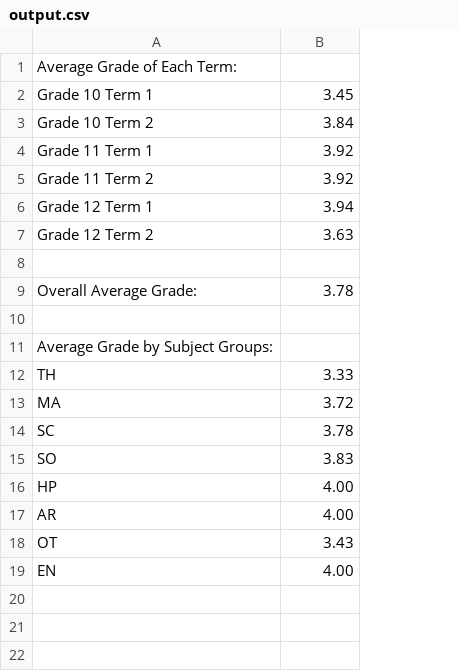
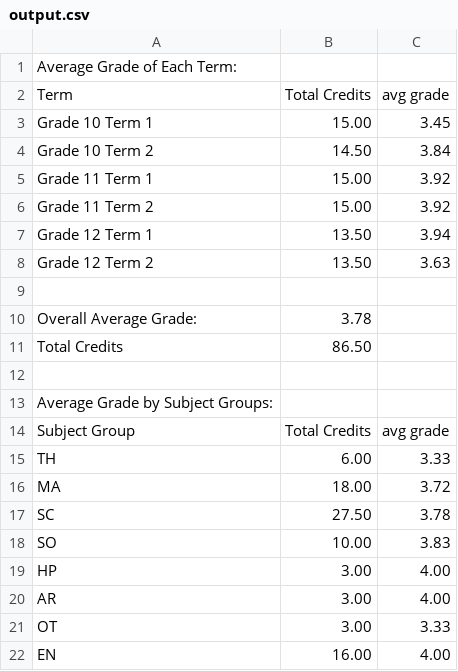
Before and after one commit to PEEMAI2004/CPE100_lab10, a CSV file: output.csv, drawn as a sheet; addresses are those after the commit; the diff names each change by its address in the sheet, - before the commit and + after, or states it on an @@ line.

Commit message:
Show credits on output

```diff
--- a/output.csv
+++ b/output.csv
+column B, rows 3-10: 15.00 | 14.50 | 15.00 | 15.00 | 13.50 | 13.50 |  | 3.78; rows 15-22: 6.00 | 18.00 | 27.50 | 10.00 | 3.00 | 3.00 | 3.00 | 16.00
+row 2: Term | Total Credits | avg grade
-C10: 3.78
+C10: (empty)
+row 11: Total Credits | 86.50
+row 14: Subject Group | Total Credits | avg grade
-C21: 3.43
+C21: 3.33
```
Also changed, not shown: grades.csv, 1 other file.
